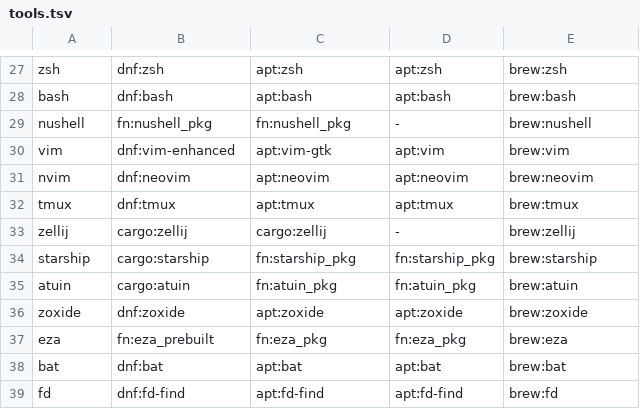
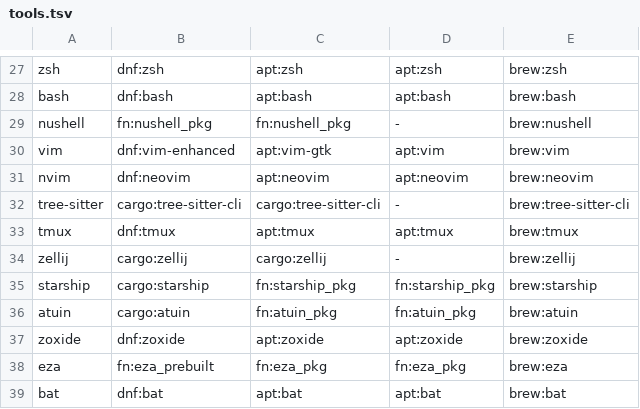
Before and after one commit to DoxaLogosGit/dotfiles, a TSV file: scripts/tools.tsv, drawn as a sheet; only a part is shown, gaps mark what is left out; the shorter side is filled out with more unchanged rows; the diff names each change by its address in the sheet, - before the commit and + after, or states it on an @@ line.

Commit message:
install: add tree-sitter-cli, which nvim-treesitter main needs to build parsers
The main branch of nvim-treesitter compiles parsers with the tree-sitter CLI
instead of invoking a C compiler itself. Without it, every startup failed with
ENOENT: 'tree-sitter' while installing the rust and toml parsers.

brew ships tree-sitter-cli; Fedora and Debian take it from cargo. Raspbian is
left out, as with the other cargo-only tools there.

Existing manifest.conf files will treat the new key as 'no' until it is added.

```diff
--- a/scripts/tools.tsv
+++ b/scripts/tools.tsv
+row 32: tree-sitter | cargo:tree-sitter-cli | cargo:tree-sitter-cli | - | brew:tree-sitter-cli
```
Also changed, not shown: 1 other file.
